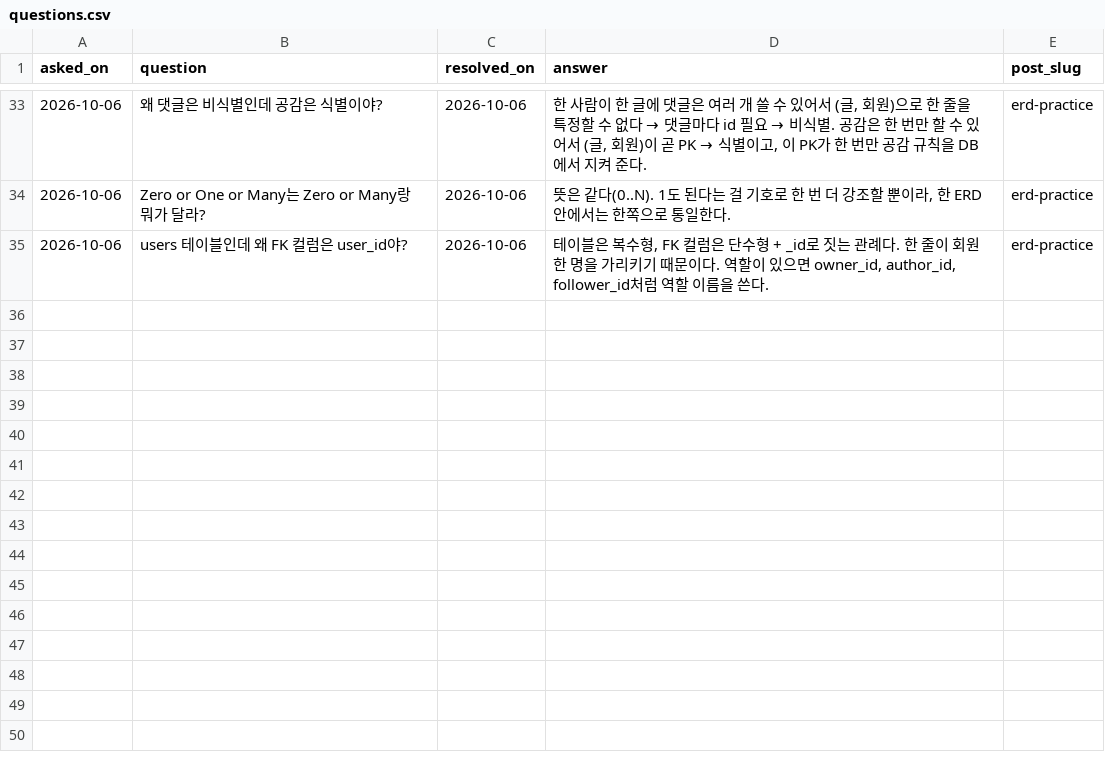
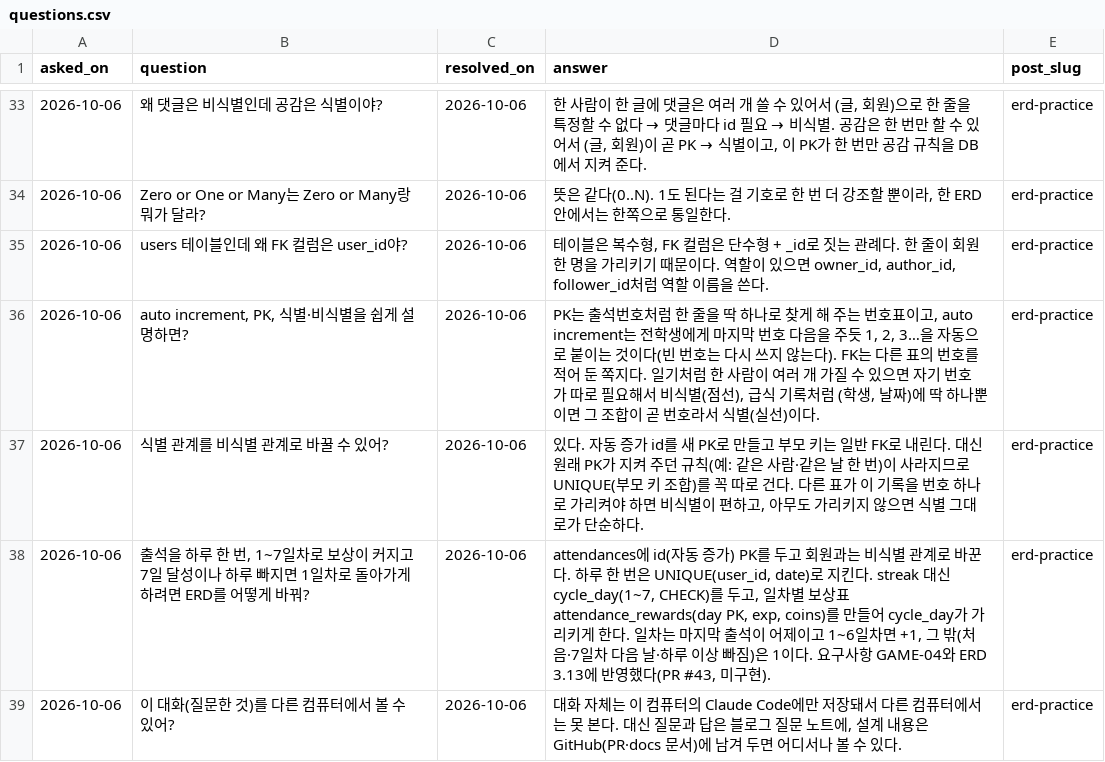
Before and after one commit to AIP-1/blog-basic-AIGJ_01_013-devlog, a CSV file: content/questions.csv, drawn as a sheet; only a part is shown, gaps mark what is left out.

Commit message:
질문 노트: ERD 식별/비식별, 출석 7일 주기 설계

```diff
--- a/content/questions.csv
+++ b/content/questions.csv
@@ -35 +35,5 @@ asked_on,question,resolved_on,answer,post_slug
 2026-10-06,users 테이블인데 왜 FK 컬럼은 user_id야?,2026-10-06,"테이블은 복수형, FK 컬럼은 단수형 + _id로 짓는 관례다. 한 줄이 회원 한 명을 가리키기 때문이다. 역할이 있으면 owner_id, author_id, follower_id처럼 역할 이름을 쓴다.",erd-practice
+2026-10-06,"auto increment, PK, 식별·비식별을 쉽게 설명하면?",2026-10-06,"PK는 출석번호처럼 한 줄을 딱 하나로 찾게 해 주는 번호표이고, auto increment는 전학생에게 마지막 번호 다음을 주듯 1, 2, 3…을 자동으로 붙이는 것이다(빈 번호는 다시 쓰지 않는다). FK는 다른 표의 번호를 적어 둔 쪽지다. 일기처럼 한 사람이 여러 개 가질 수 있으면 자기 번호가 따로 필요해서 비식별(점선), 급식 기록처럼 (학생, 날짜)에 딱 하나뿐이면 그 조합이 곧 번호라서 식별(실선)이다.",erd-practice
+2026-10-06,식별 관계를 비식별 관계로 바꿀 수 있어?,2026-10-06,"있다. 자동 증가 id를 새 PK로 만들고 부모 키는 일반 FK로 내린다. 대신 원래 PK가 지켜 주던 규칙(예: 같은 사람·같은 날 한 번)이 사라지므로 UNIQUE(부모 키 조합)를 꼭 따로 건다. 다른 표가 이 기록을 번호 하나로 가리켜야 하면 비식별이 편하고, 아무도 가리키지 않으면 식별 그대로가 단순하다.",erd-practice
+2026-10-06,"출석을 하루 한 번, 1~7일차로 보상이 커지고 7일 달성이나 하루 빠지면 1일차로 돌아가게 하려면 ERD를 어떻게 바꿔?",2026-10-06,"attendances에 id(자동 증가) PK를 두고 회원과는 비식별 관계로 바꾼다. 하루 한 번은 UNIQUE(user_id, date)로 지킨다. streak 대신 cycle_day(1~7, CHECK)를 두고, 일차별 보상표 attendance_rewards(day PK, exp, coins)를 만들어 cycle_day가 가리키게 한다. 일차는 마지막 출석이 어제이고 1~6일차면 +1, 그 밖(처음·7일차 다음 날·하루 이상 빠짐)은 1이다. 요구사항 GAME-04와 ERD 3.13에 반영했다(PR #43, 미구현).",erd-practice
+2026-10-06,이 대화(질문한 것)를 다른 컴퓨터에서 볼 수 있어?,2026-10-06,"대화 자체는 이 컴퓨터의 Claude Code에만 저장돼서 다른 컴퓨터에서는 못 본다. 대신 질문과 답은 블로그 질문 노트에, 설계 내용은 GitHub(PR·docs 문서)에 남겨 두면 어디서나 볼 수 있다.",erd-practice
```
